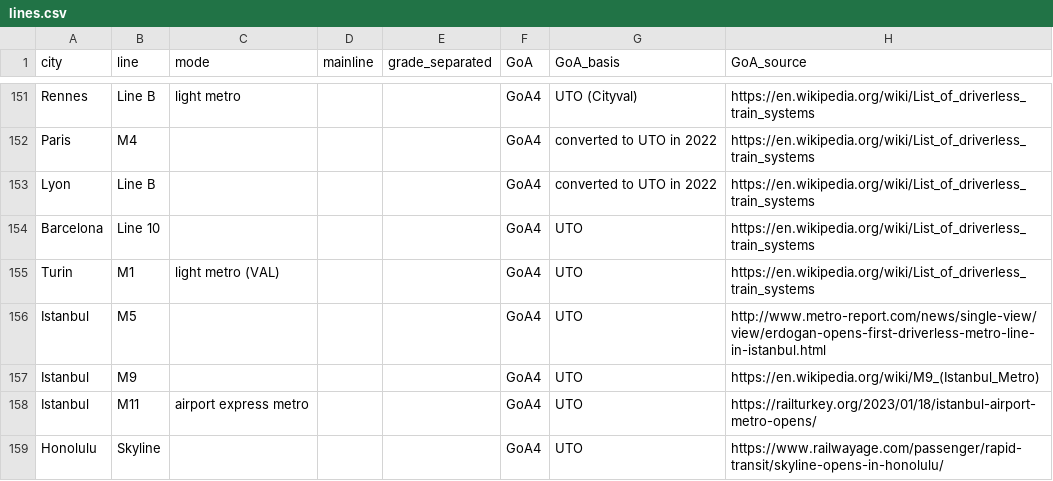
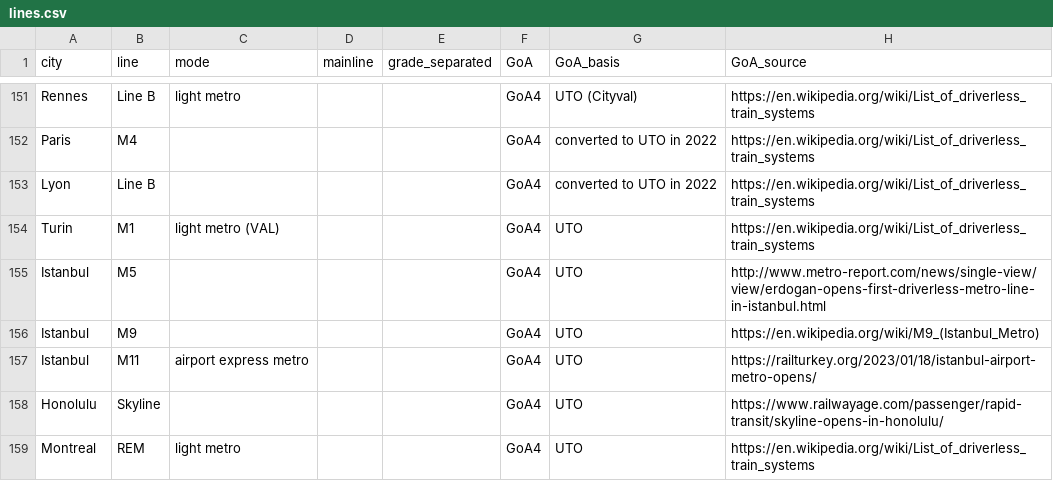
Before and after one commit to effective-transit-alliance/automated-metro-data, a CSV file: data/curation/lines.csv, drawn as a sheet; only a part is shown, gaps mark what is left out; the shorter side is filled out with more unchanged rows.

```diff
--- a/data/curation/lines.csv
+++ b/data/curation/lines.csv
@@ -153,3 +153,2 @@ Paris,M4,,,,GoA4,converted to UTO in 2022,https://en.wikipedia.org/wiki/List_of_
 Lyon,Line B,,,,GoA4,converted to UTO in 2022,https://en.wikipedia.org/wiki/List_of_driverless_train_systems
-Barcelona,Line 10,,,,GoA4,UTO,https://en.wikipedia.org/wiki/List_of_driverless_train_systems
 Turin,M1,light metro (VAL),,,GoA4,UTO,https://en.wikipedia.org/wiki/List_of_driverless_train_systems
```
Also changed, not shown: data/curation/wikipedia_lines.csv, data/urban_rail_openings.csv, 1 other file.
